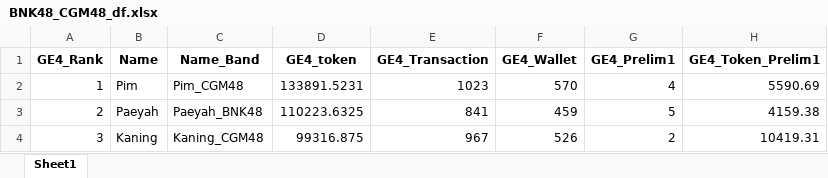
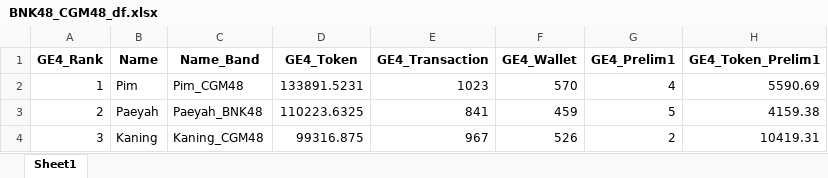
Before and after one commit to vk-poonyakanok/BNK48_CGM48_GE4_Analysis, an Excel workbook: BNK48_CGM48_df.xlsx, sheet Sheet1, drawn as a sheet; only a part is shown; values as stored, in another font and other column widths than the file's, no borders; the diff names each change by its address in the sheet, - before the commit and + after, or states it on an @@ line.

Commit message:
7th Draft
Data Description Table update

```diff
--- a/BNK48_CGM48_df.xlsx (sheet Sheet1)
+++ b/BNK48_CGM48_df.xlsx (sheet Sheet1)
-D1: GE4_token
+D1: GE4_Token
```
Also changed, not shown: 5 other files.
